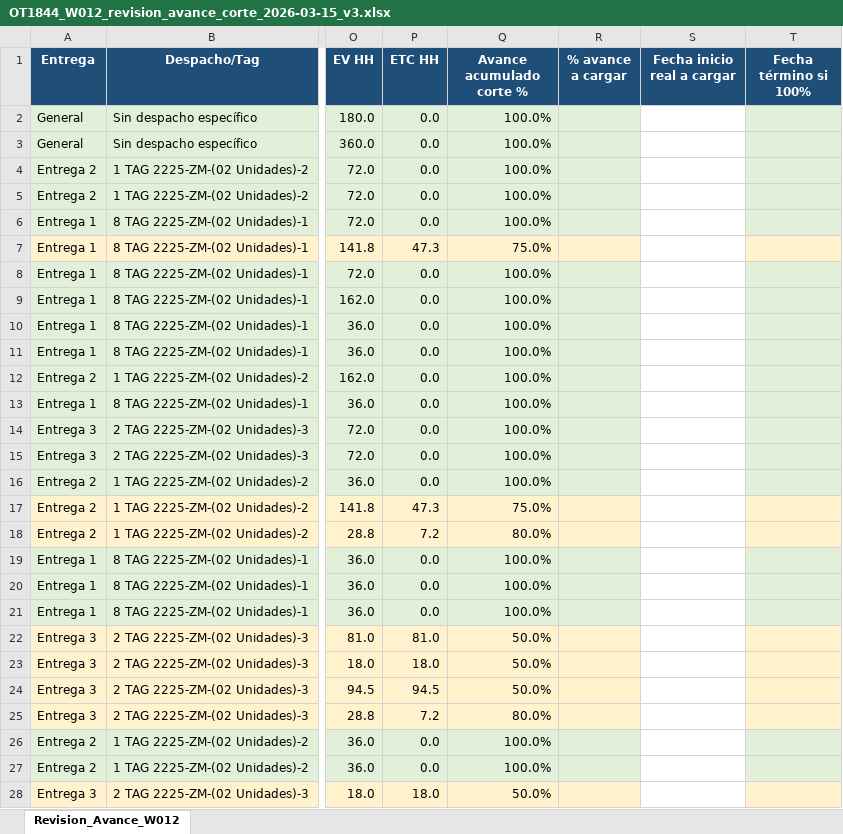
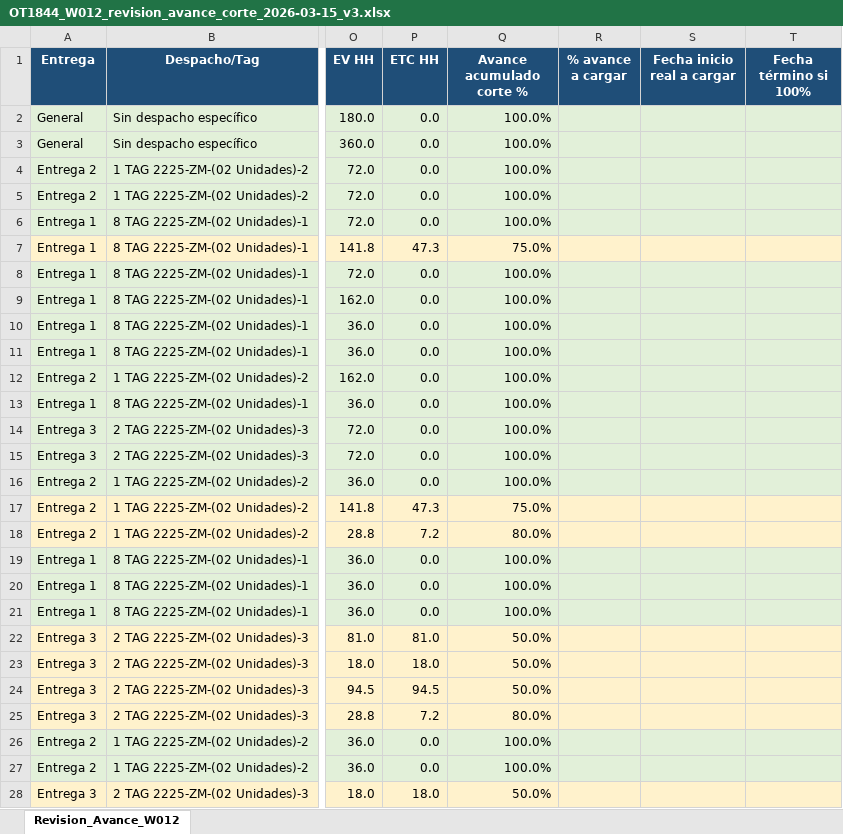
Before and after one commit to User170294/openclaw-p6-standalone-automation, an Excel workbook: projects/OT-1844/docs/schedule/OT1844_W012_revision_avance_corte_2026-03-15_v3.xlsx, sheet Revision_Avance_W012, drawn as a sheet; only a part is shown, gaps mark what is left out; values as stored, in another font and other column widths than the file's, no borders; table styles not drawn; the diff covers the shown part only; the diff names each change by its address in the sheet, - before the commit and + after, or states it on an @@ line.

```diff
--- a/projects/OT-1844/docs/schedule/OT1844_W012_revision_avance_corte_2026-03-15_v3.xlsx (sheet Revision_Avance_W012)
+++ b/projects/OT-1844/docs/schedule/OT1844_W012_revision_avance_corte_2026-03-15_v3.xlsx (sheet Revision_Avance_W012)
-S2:S6 fill: none
+S2:S6 fill: #E2F0D9
-S7 fill: none
+S7 fill: #FFF2CC
-S8:S16 fill: none
+S8:S16 fill: #E2F0D9
-S17:S18 fill: none
+S17:S18 fill: #FFF2CC
-S19:S21 fill: none
+S19:S21 fill: #E2F0D9
-S22:S25 fill: none
+S22:S25 fill: #FFF2CC
-S26:S27 fill: none
+S26:S27 fill: #E2F0D9
-S28 fill: none
+S28 fill: #FFF2CC
```
Also changed, not shown: cell formats elsewhere in this sheet, 1 other file.
